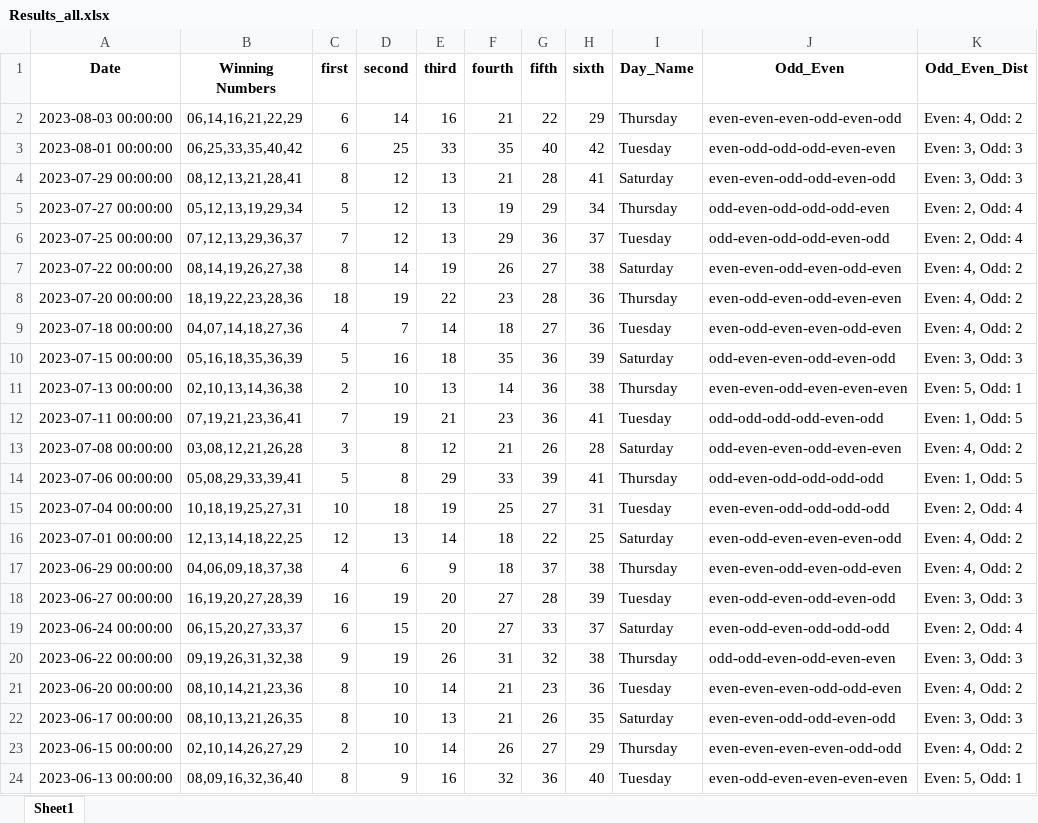
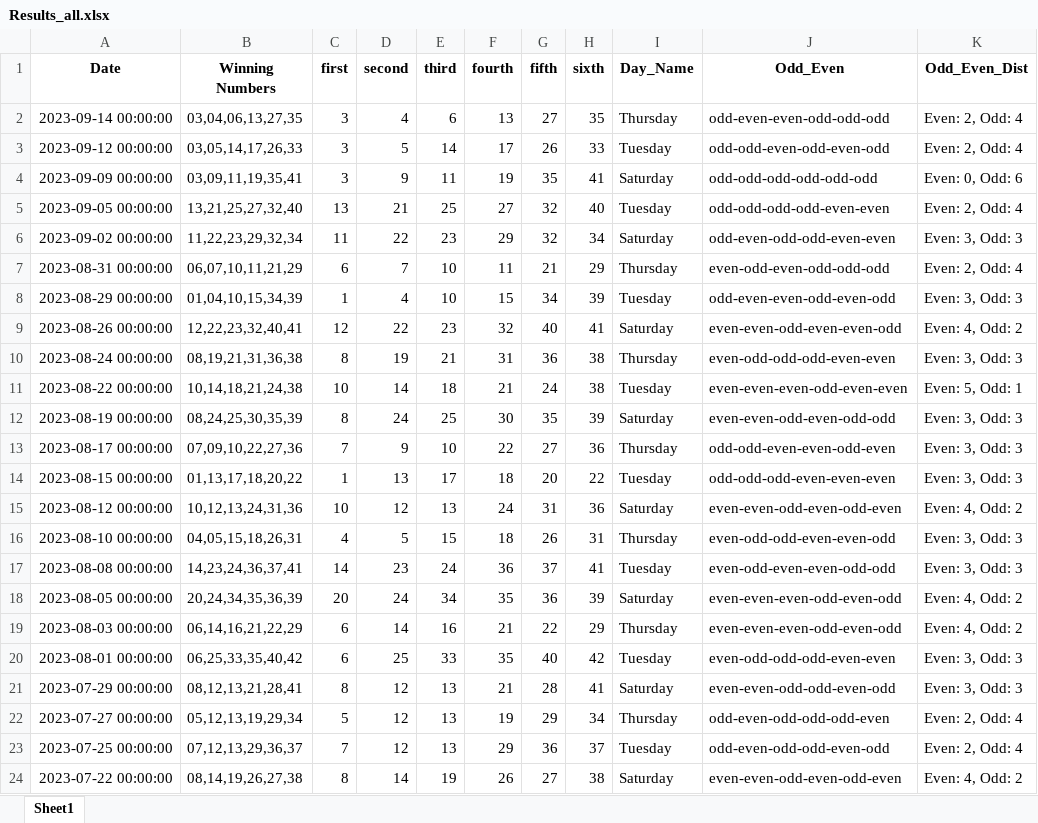
Before and after one commit to Jared-Caraan/Lotto_Analysis, an Excel workbook: Data_Gathering/Results_all.xlsx, sheet Sheet1, drawn as a sheet; only a part is shown; the shorter side is filled out with more unchanged rows; values as stored, in another font and other column widths than the file's, no borders; the diff names each change by its address in the sheet, - before the commit and + after, or states it on an @@ line.

```diff
--- a/Data_Gathering/Results_all.xlsx (sheet Sheet1)
+++ b/Data_Gathering/Results_all.xlsx (sheet Sheet1)
+row 2: 2023-09-14 00:00:00 | 03,04,06,13,27,35 | 3 | 4 | 6 | 13 | 27 | 35 | Thursday | odd-even-even-odd-odd-odd | Even: 2, Odd: 4
+row 3: 2023-09-12 00:00:00 | 03,05,14,17,26,33 | 3 | 5 | 14 | 17 | 26 | 33 | Tuesday | odd-odd-even-odd-even-odd | Even: 2, Odd: 4
+row 4: 2023-09-09 00:00:00 | 03,09,11,19,35,41 | 3 | 9 | 11 | 19 | 35 | 41 | Saturday | odd-odd-odd-odd-odd-odd | Even: 0, Odd: 6
+row 5: 2023-09-05 00:00:00 | 13,21,25,27,32,40 | 13 | 21 | 25 | 27 | 32 | 40 | Tuesday | odd-odd-odd-odd-even-even | Even: 2, Odd: 4
+row 6: 2023-09-02 00:00:00 | 11,22,23,29,32,34 | 11 | 22 | 23 | 29 | 32 | 34 | Saturday | odd-even-odd-odd-even-even | Even: 3, Odd: 3
+row 7: 2023-08-31 00:00:00 | 06,07,10,11,21,29 | 6 | 7 | 10 | 11 | 21 | 29 | Thursday | even-odd-even-odd-odd-odd | Even: 2, Odd: 4
+row 8: 2023-08-29 00:00:00 | 01,04,10,15,34,39 | 1 | 4 | 10 | 15 | 34 | 39 | Tuesday | odd-even-even-odd-even-odd | Even: 3, Odd: 3
+row 9: 2023-08-26 00:00:00 | 12,22,23,32,40,41 | 12 | 22 | 23 | 32 | 40 | 41 | Saturday | even-even-odd-even-even-odd | Even: 4, Odd: 2
+row 10: 2023-08-24 00:00:00 | 08,19,21,31,36,38 | 8 | 19 | 21 | 31 | 36 | 38 | Thursday | even-odd-odd-odd-even-even | Even: 3, Odd: 3
+row 11: 2023-08-22 00:00:00 | 10,14,18,21,24,38 | 10 | 14 | 18 | 21 | 24 | 38 | Tuesday | even-even-even-odd-even-even | Even: 5, Odd: 1
+row 12: 2023-08-19 00:00:00 | 08,24,25,30,35,39 | 8 | 24 | 25 | 30 | 35 | 39 | Saturday | even-even-odd-even-odd-odd | Even: 3, Odd: 3
+row 13: 2023-08-17 00:00:00 | 07,09,10,22,27,36 | 7 | 9 | 10 | 22 | 27 | 36 | Thursday | odd-odd-even-even-odd-even | Even: 3, Odd: 3
+row 14: 2023-08-15 00:00:00 | 01,13,17,18,20,22 | 1 | 13 | 17 | 18 | 20 | 22 | Tuesday | odd-odd-odd-even-even-even | Even: 3, Odd: 3
+row 15: 2023-08-12 00:00:00 | 10,12,13,24,31,36 | 10 | 12 | 13 | 24 | 31 | 36 | Saturday | even-even-odd-even-odd-even | Even: 4, Odd: 2
+row 16: 2023-08-10 00:00:00 | 04,05,15,18,26,31 | 4 | 5 | 15 | 18 | 26 | 31 | Thursday | even-odd-odd-even-even-odd | Even: 3, Odd: 3
+row 17: 2023-08-08 00:00:00 | 14,23,24,36,37,41 | 14 | 23 | 24 | 36 | 37 | 41 | Tuesday | even-odd-even-even-odd-odd | Even: 3, Odd: 3
+row 18: 2023-08-05 00:00:00 | 20,24,34,35,36,39 | 20 | 24 | 34 | 35 | 36 | 39 | Saturday | even-even-even-odd-even-odd | Even: 4, Odd: 2
```
Also changed, not shown: 49 other files.
